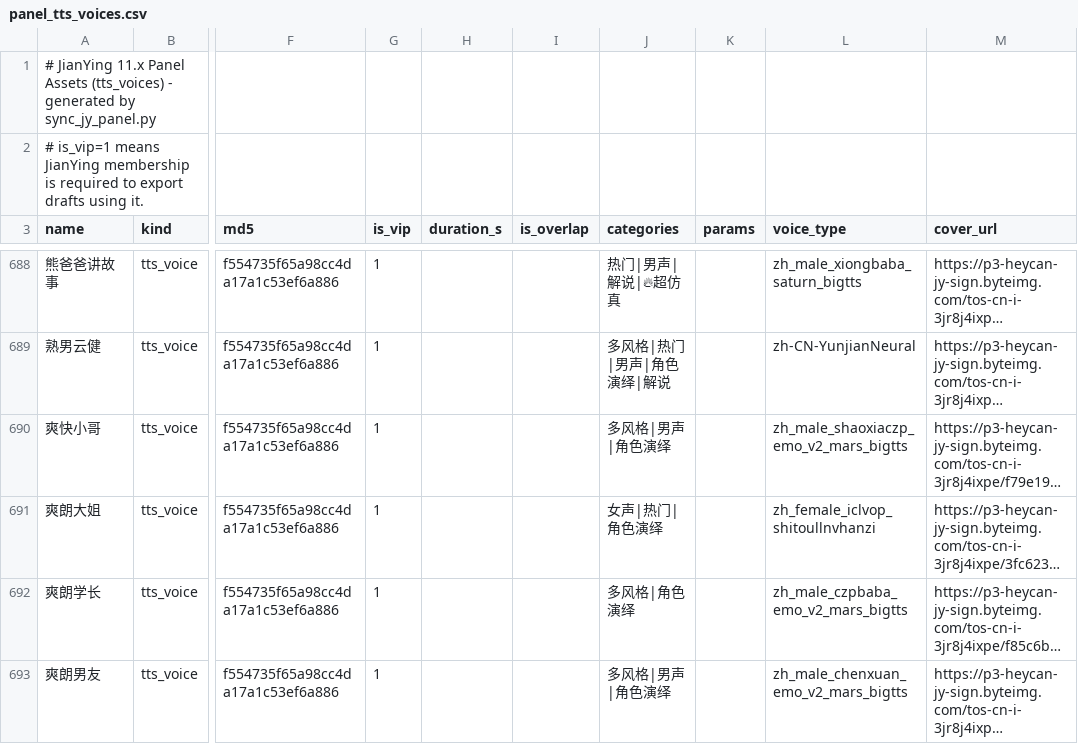
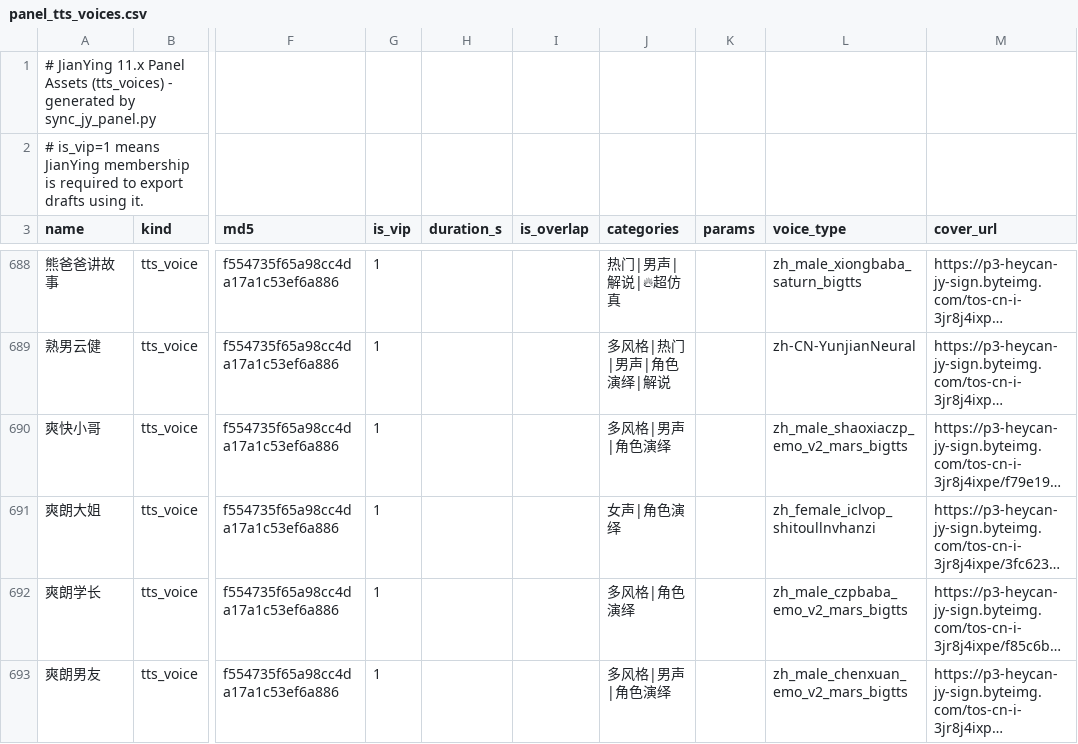
Before and after one commit to yourlin/jianying-pro, a CSV file: data/panel_tts_voices.csv, drawn as a sheet; only a part is shown, gaps mark what is left out; long unchanged cells end in …; the diff covers the shown part only; the diff names each change by its address in the sheet, - before the commit and + after, or states it on an @@ line.

```diff
--- a/data/panel_tts_voices.csv
+++ b/data/panel_tts_voices.csv
-J691 (categories): 女声|热门|角色演绎
+J691 (categories): 女声|角色演绎
```
Also changed, not shown: 117 edited cells elsewhere in this file, data/panel_text_animations.csv, 4 other files.
